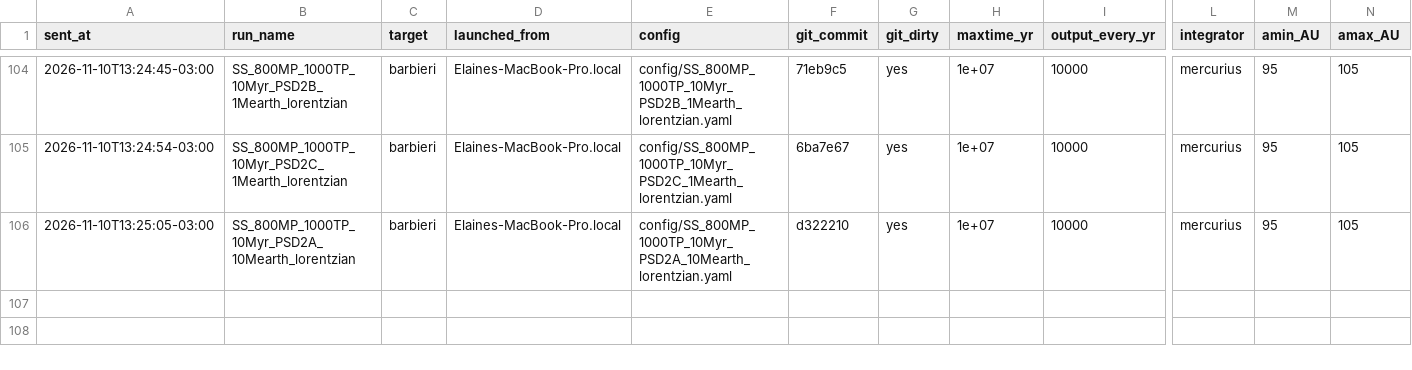
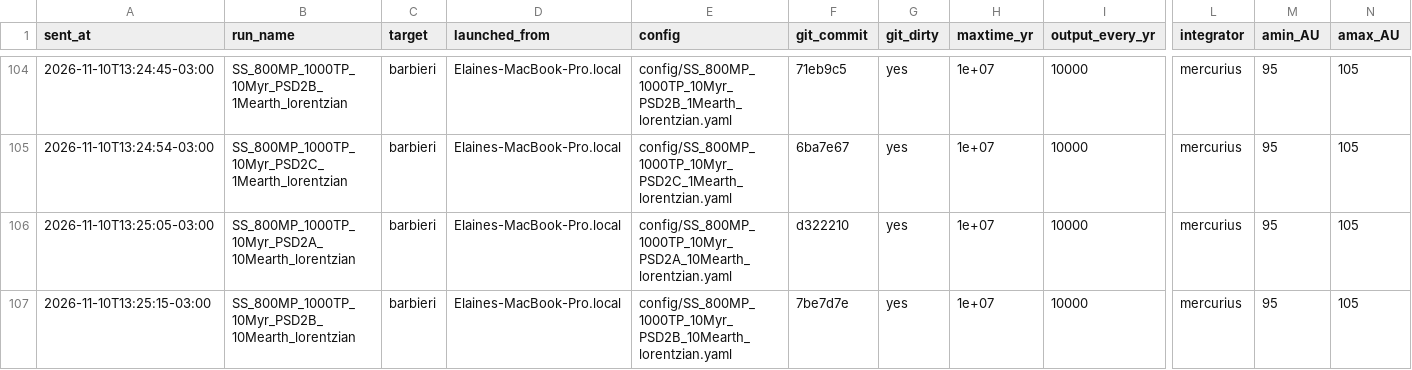
Before and after one commit to elainenieves01/debris-disk-pipeline, a CSV file: simulation_log.csv, drawn as a sheet; only a part is shown, gaps mark what is left out; rows hold the shown columns only; the diff names each change by its address in the sheet, - before the commit and + after, or states it on an @@ line.

Commit message:
Run log: launched SS_800MP_1000TP_10Myr_PSD2B_10Mearth_lorentzian on barbieri

```diff
--- a/simulation_log.csv
+++ b/simulation_log.csv
+row 107: 2026-11-10T13:25:15-03:00 | SS_800MP_1000TP_10Myr_PSD2B_10Mearth_lorentzian | barbieri | Elaines-MacBook-Pro.local | config/SS_800MP_1000TP_10Myr_PSD2B_10Mearth_lorentzian.yaml | 7be7d7e | yes | 1e+07 | 10000 | mercurius | 95 | 105
```
